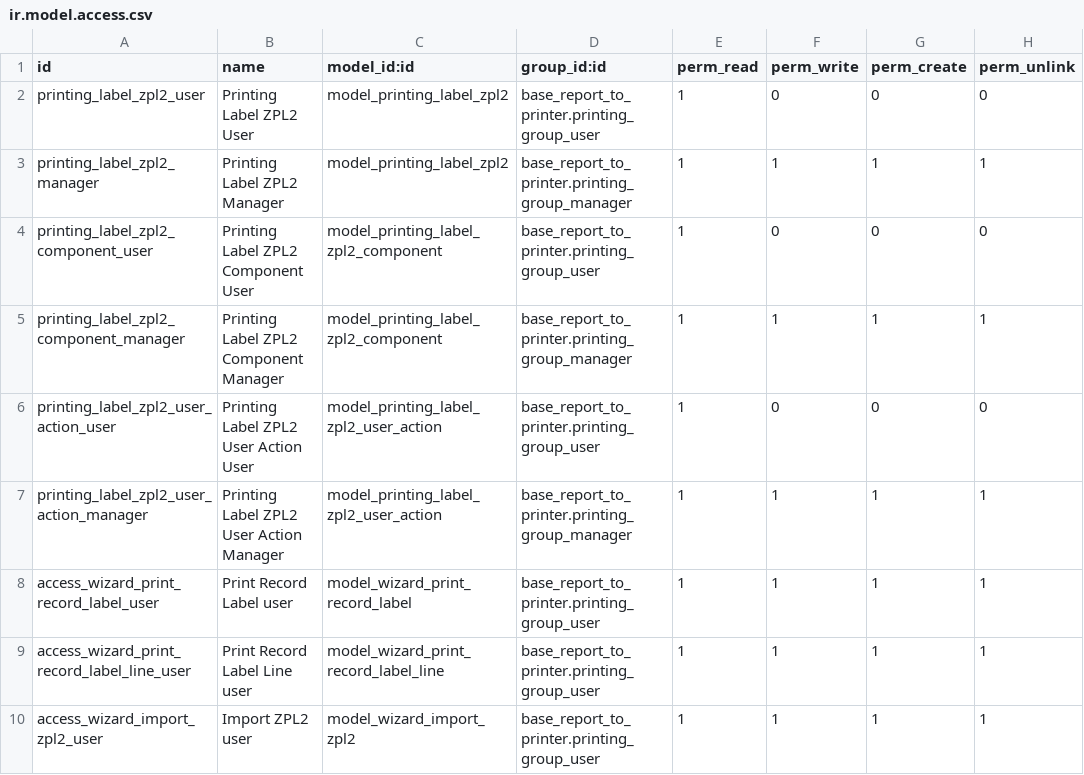
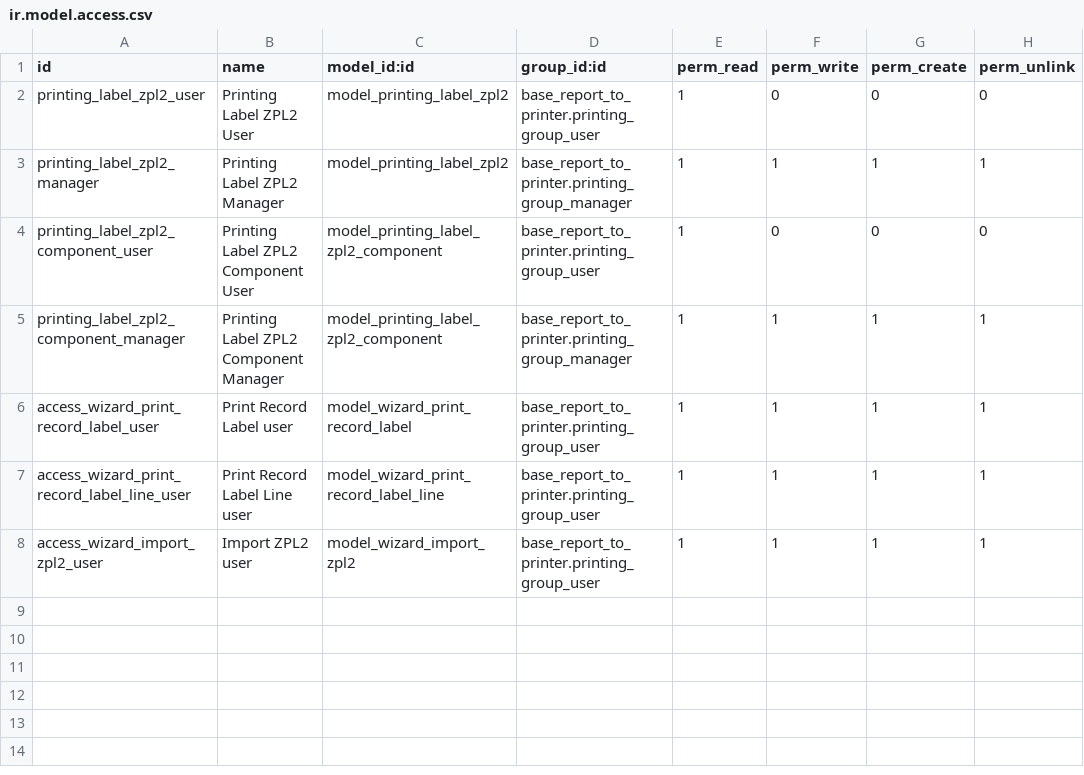
Before and after one commit to maxhe2014/report-print-send, a CSV file: printer_zpl2/security/ir.model.access.csv, drawn as a sheet.

Commit message:
feat(printer_zpl2_wizard_enhanced): 增强ZPL标签打印功能，新增自定义字体、Data Matrix条码和用户打印机配置
新增功能：
1. 支持自定义字体和Data Matrix条码类型
2. 添加打印浓度、默认打印机和 per-user 打印机覆盖配置
3. 新增用户打印机操作模型和访问权限
4. 修复标签视图引用，更新依赖模块
5. 移除上游模块中已迁移的功能代码

```diff
--- a/printer_zpl2/security/ir.model.access.csv
+++ b/printer_zpl2/security/ir.model.access.csv
@@ -5,4 +5,2 @@ printing_label_zpl2_component_user,Printing Label ZPL2 Component User,model_prin
 printing_label_zpl2_component_manager,Printing Label ZPL2 Component Manager,model_printing_label_zpl2_component,base_report_to_printer.printing_group_manager,1,1,1,1
-printing_label_zpl2_user_action_user,Printing Label ZPL2 User Action User,model_printing_label_zpl2_user_action,base_report_to_printer.printing_group_user,1,0,0,0
-printing_label_zpl2_user_action_manager,Printing Label ZPL2 User Action Manager,model_printing_label_zpl2_user_action,base_report_to_printer.printing_group_manager,1,1,1,1
 access_wizard_print_record_label_user,Print Record Label user,model_wizard_print_record_label,base_report_to_printer.printing_group_user,1,1,1,1
```
Also changed, not shown: 27 other files.
